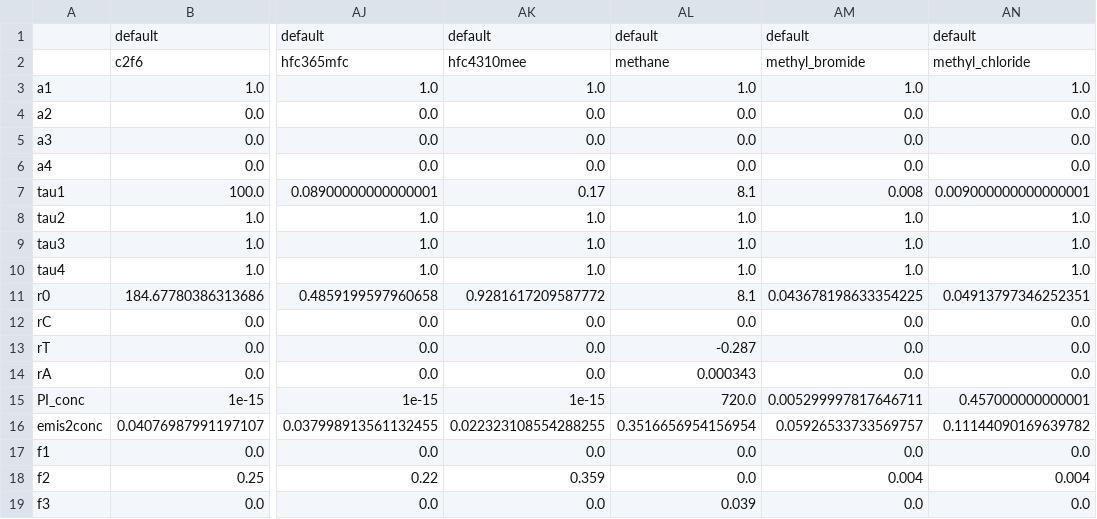
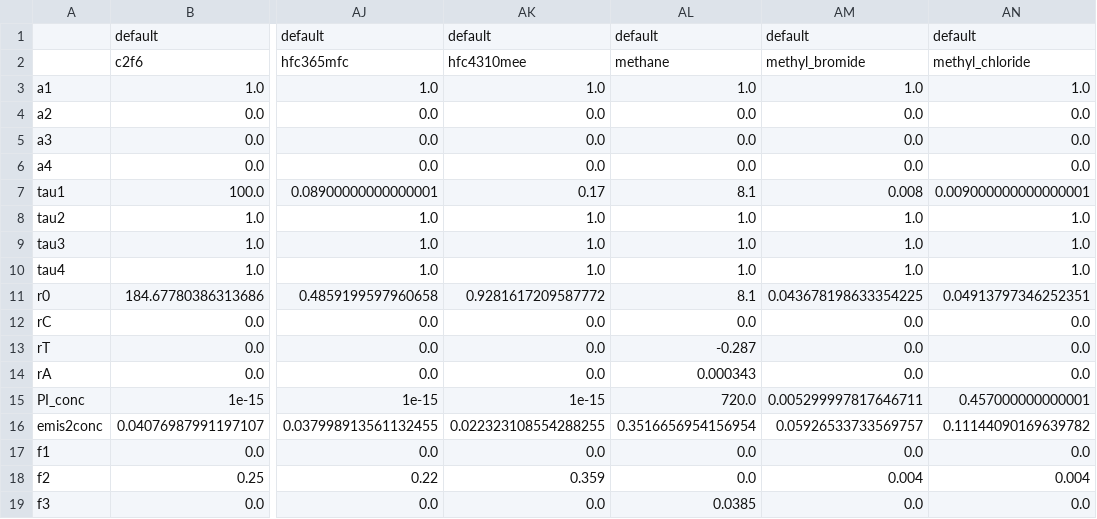
Before and after one commit to njleach/GIR, a CSV file: GIR/Parameter_Sets/Complete_gas_cycle_params.csv, drawn as a sheet; only a part is shown, gaps mark what is left out; the diff names each change by its address in the sheet, - before the commit and + after, or states it on an @@ line.

```diff
--- a/GIR/Parameter_Sets/Complete_gas_cycle_params.csv
+++ b/GIR/Parameter_Sets/Complete_gas_cycle_params.csv
-AL19: 0.039
+AL19: 0.0385
```
Also changed, not shown: GIR/Parameter_Sets/CMIP6_1pctCO2_cc_15082020_indep_rCrT.csv, 7 other files.
